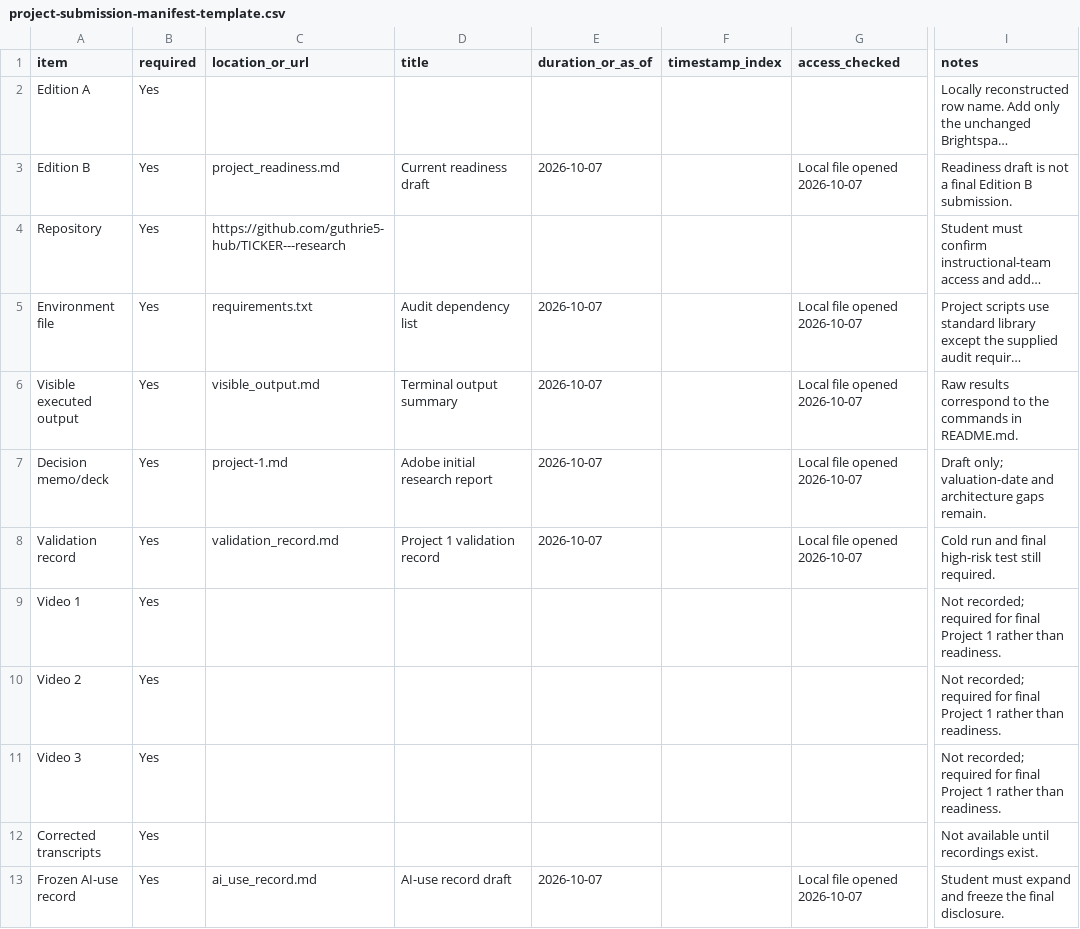
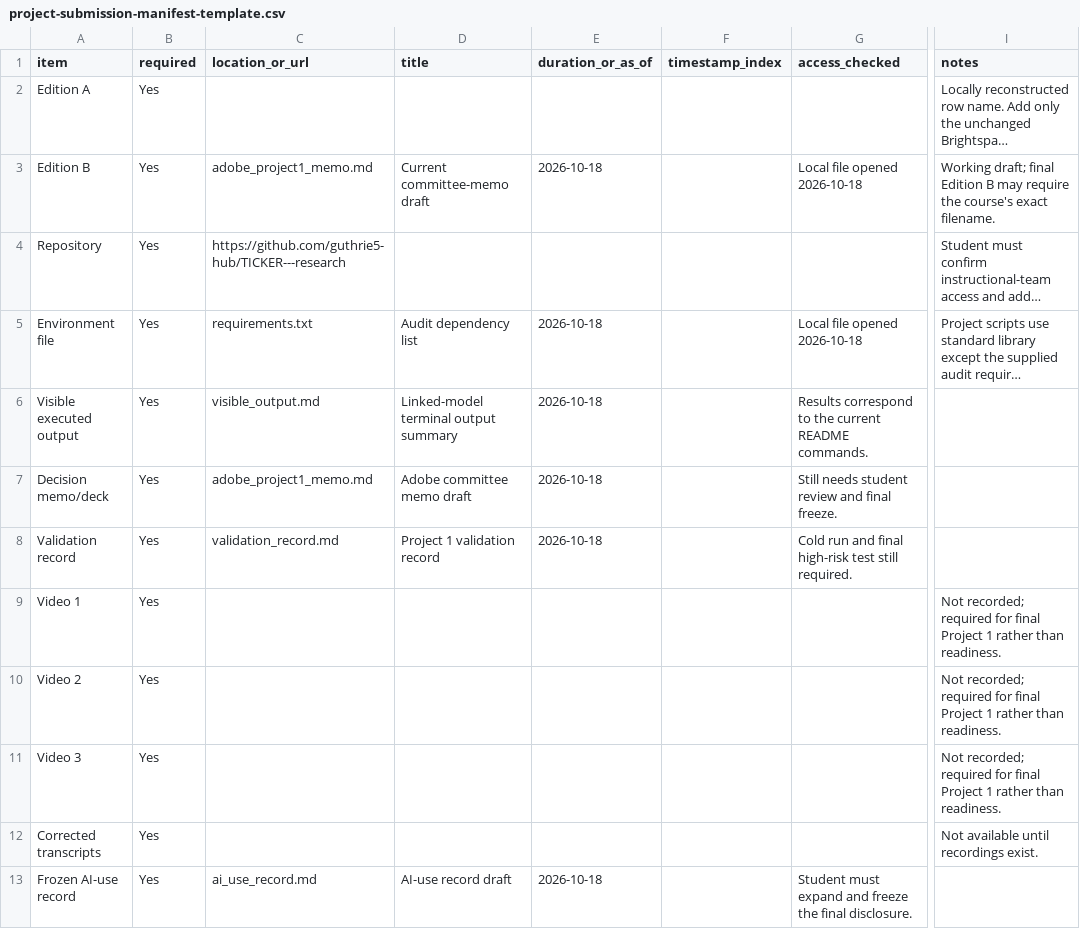
Before and after one commit to guthrie5-hub/TICKER---research, a CSV file: fin43900-fall2026-work/project-submission-manifest-template.csv, drawn as a sheet; only a part is shown, gaps mark what is left out; long unchanged cells end in …; the diff names each change by its address in the sheet, - before the commit and + after, or states it on an @@ line.

```diff
--- a/fin43900-fall2026-work/project-submission-manifest-template.csv
+++ b/fin43900-fall2026-work/project-submission-manifest-template.csv
-C3 (location_or_url): project_readiness.md
+C3 (location_or_url): adobe_project1_memo.md
-D3 (title): Current readiness draft
+D3 (title): Current committee-memo draft
-E3 (duration_or_as_of): 2026-10-07
+E3 (duration_or_as_of): 2026-10-18
-G3 (access_checked): Local file opened 2026-10-07
+G3 (access_checked): Local file opened 2026-10-18
-I3 (notes): Readiness draft is not a final Edition B submission.
+I3 (notes): Working draft; final Edition B may require the course's exact filename.
-E5:E8 (duration_or_as_of): 2026-10-07
+E5:E8 (duration_or_as_of): 2026-10-18
-G5 (access_checked): Local file opened 2026-10-07
+G5 (access_checked): Local file opened 2026-10-18
-D6 (title): Terminal output summary
+D6 (title): Linked-model terminal output summary
-G6 (access_checked): Local file opened 2026-10-07
+G6 (access_checked): Results correspond to the current README commands.
-I6 (notes): Raw results correspond to the commands in README.md.
+I6 (notes): (empty)
-C7 (location_or_url): project-1.md
+C7 (location_or_url): adobe_project1_memo.md
-D7 (title): Adobe initial research report
+D7 (title): Adobe committee memo draft
-G7 (access_checked): Local file opened 2026-10-07
+G7 (access_checked): Still needs student review and final freeze.
-I7 (notes): Draft only; valuation-date and architecture gaps remain.
+I7 (notes): (empty)
-G8 (access_checked): Local file opened 2026-10-07
+G8 (access_checked): Cold run and final high-risk test still required.
-I8 (notes): Cold run and final high-risk test still required.
+I8 (notes): (empty)
-E13 (duration_or_as_of): 2026-10-07
+E13 (duration_or_as_of): 2026-10-18
-G13 (access_checked): Local file opened 2026-10-07
+G13 (access_checked): Student must expand and freeze the final disclosure.
-I13 (notes): Student must expand and freeze the final disclosure.
+I13 (notes): (empty)
```
Also changed, not shown: 8 other files.
